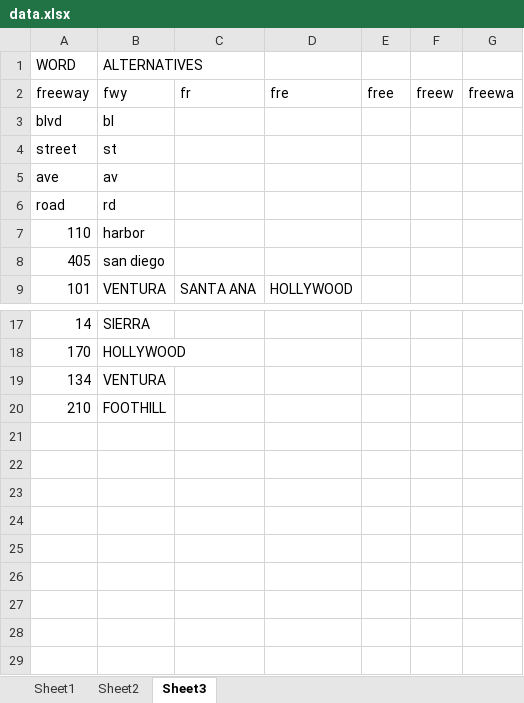
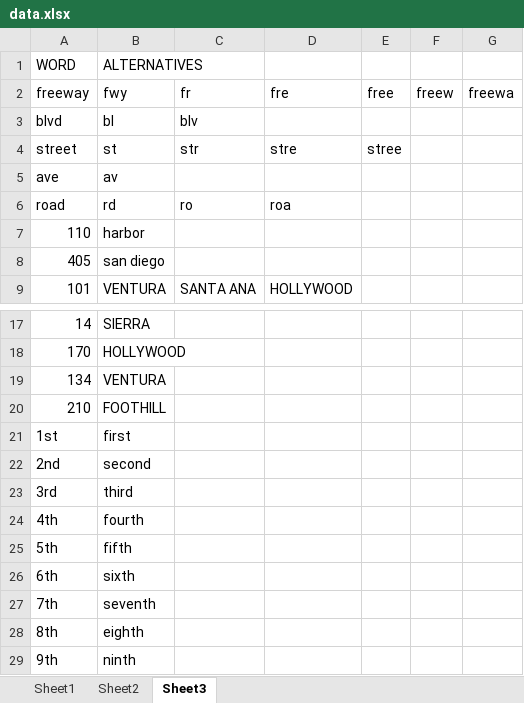
Before and after one commit to usif91/route-dashboard, an Excel workbook: data.xlsx, sheet Sheet3, drawn as a sheet; only a part is shown, gaps mark what is left out; values as stored, in another font and other column widths than the file's, no borders; the diff names each change by its address in the sheet, - before the commit and + after, or states it on an @@ line.

```diff
--- a/data.xlsx (sheet Sheet3)
+++ b/data.xlsx (sheet Sheet3)
-C3: (empty)
+C3: blv
-C4: (empty)
+C4: str
-D4: (empty)
+D4: stre
-E4: (empty)
+E4: stree
-C6: (empty)
+C6: ro
-D6: (empty)
+D6: roa
+row 21: 1st | first
+row 22: 2nd | second
+row 23: 3rd | third
+row 24: 4th | fourth
+row 25: 5th | fifth
+row 26: 6th | sixth
+row 27: 7th | seventh
+row 28: 8th | eighth
+row 29: 9th | ninth
```
Also changed, not shown: 4 other files.
